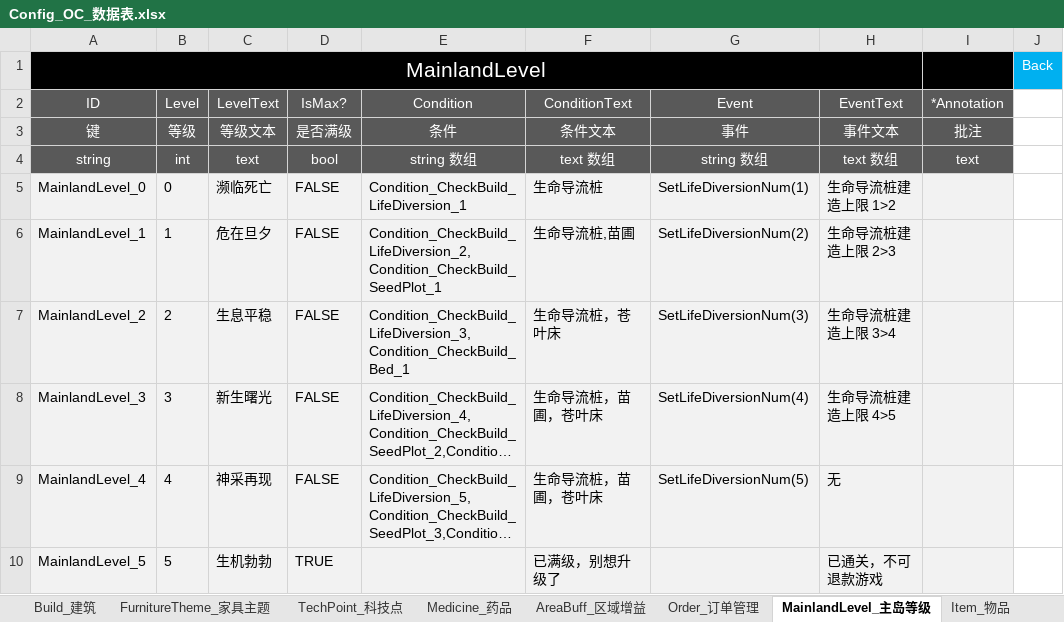
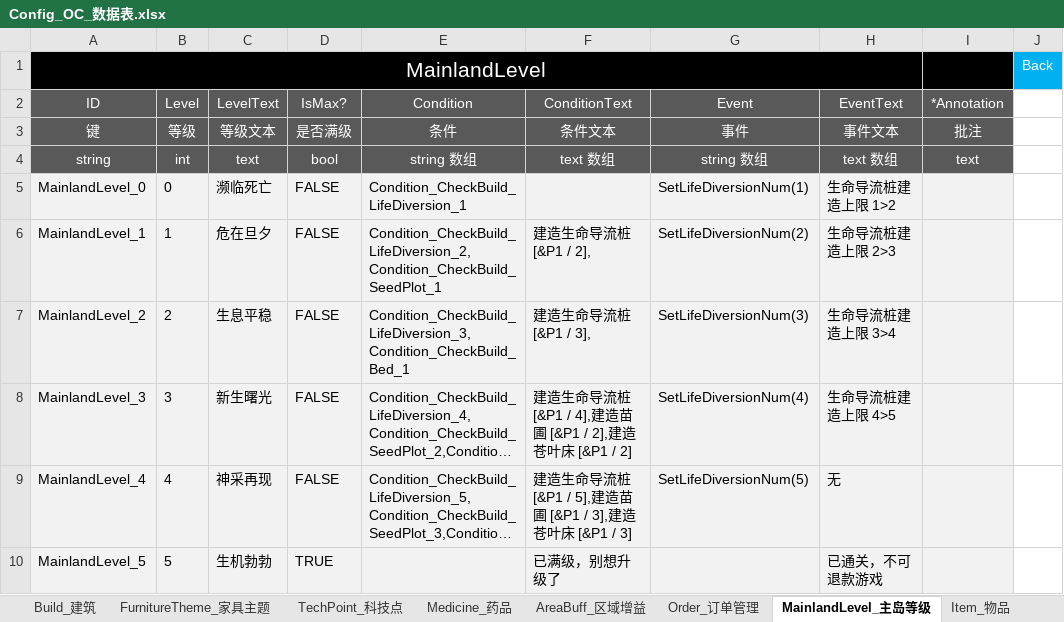
Before and after one commit to ssh555/ProjectOC, an Excel workbook: ExternProject/_EXE/DataToBinary/DataTable/Config_OC_数据表.xlsx, sheet MainlandLevel_主岛等级, drawn as a sheet; long unchanged cells end in …; values as stored, in another font and other column widths than the file's, no borders; the diff names each change by its address in the sheet, - before the commit and + after, or states it on an @@ line.

```diff
--- a/ExternProject/_EXE/DataToBinary/DataTable/Config_OC_数据表.xlsx (sheet MainlandLevel_主岛等级)
+++ b/ExternProject/_EXE/DataToBinary/DataTable/Config_OC_数据表.xlsx (sheet MainlandLevel_主岛等级)
-F5 (ConditionText): 生命导流桩
+F5 (ConditionText): (empty)
-F6 (ConditionText): 生命导流桩,苗圃
+F6 (ConditionText): 建造生命导流桩 [&P1 / 2],
-F7 (ConditionText): 生命导流桩，苍叶床
+F7 (ConditionText): 建造生命导流桩 [&P1 / 3],
-F8 (ConditionText): 生命导流桩，苗圃，苍叶床
+F8 (ConditionText): 建造生命导流桩 [&P1 / 4],建造苗圃 [&P1 / 2],建造苍叶床 [&P1 / 2]
-F9 (ConditionText): 生命导流桩，苗圃，苍叶床
+F9 (ConditionText): 建造生命导流桩 [&P1 / 5],建造苗圃 [&P1 / 3],建造苍叶床 [&P1 / 3]
```
Also changed, not shown: sheet Condition_条件, 3 other files.
